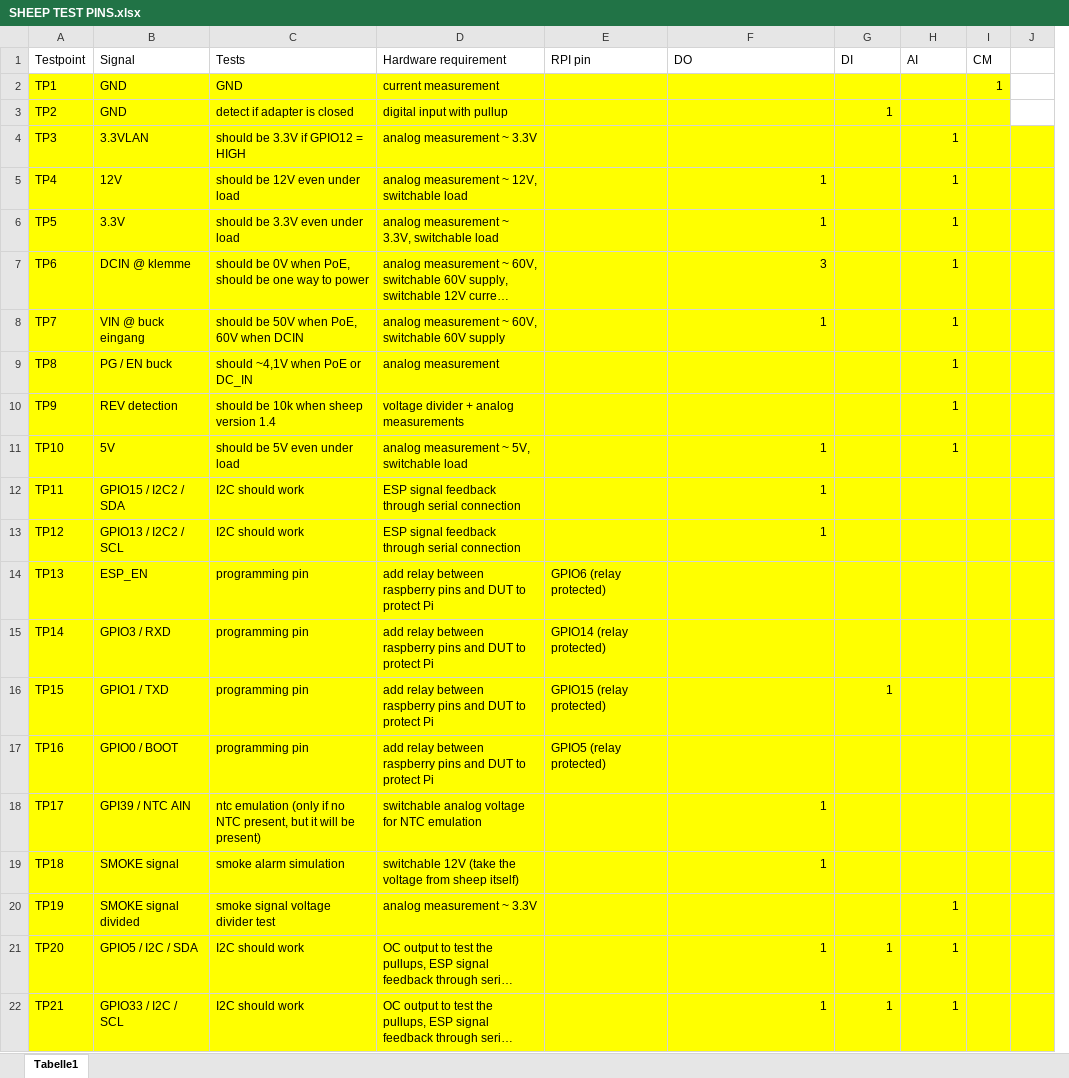
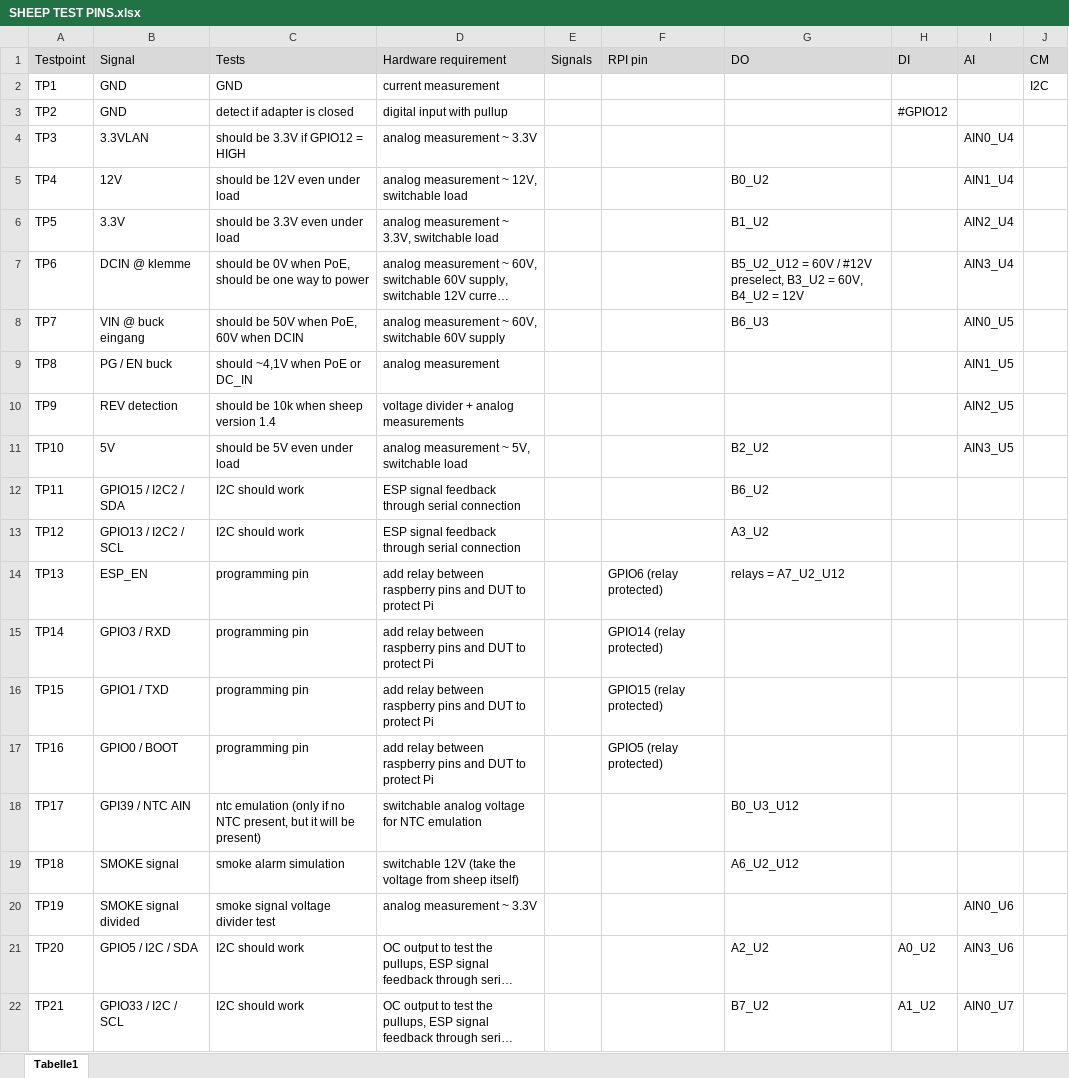
Before and after one commit to playduino/sheep-tester, an Excel workbook: SHEEP TEST PINS.xlsx, sheet Tabelle1, drawn as a sheet; only a part is shown; long unchanged cells end in …; values as stored, in another font and other column widths than the file's, no borders; removed rows and columns are numbered as before the commit, all else as after; the diff covers the shown part only; the diff names each change by its address in the sheet, - before the commit and + after, or states it on an @@ line.

Commit message:
small improvements, add GPIOs to excel

```diff
--- a/SHEEP TEST PINS.xlsx (sheet Tabelle1)
+++ b/SHEEP TEST PINS.xlsx (sheet Tabelle1)
+column E (Signals), empty
-column J, empty
-A1:D1 fill: none
+A1:D1 fill: #D9D9D9
-F1:J1 fill: none
+F1:J1 fill: #D9D9D9
-A2:D22 fill: #FFFF00
+A2:D22 fill: none
-F2:J22 fill: #FFFF00
+F2:J22 fill: none
-J2 (CM): 1
+J2 (CM): I2C
-H3 (DI): 1
+H3 (DI): #GPIO12
-I4 (AI): 1
+I4 (AI): AIN0_U4
-G5 (DO): 1
+G5 (DO): B0_U2
-I5 (AI): 1
+I5 (AI): AIN1_U4
-G6 (DO): 1
+G6 (DO): B1_U2
-I6 (AI): 1
+I6 (AI): AIN2_U4
-G7 (DO): 3
+G7 (DO): B5_U2_U12 = 60V / #12V preselect, B3_U2 = 60V, B4_U2 = 12V
-I7 (AI): 1
+I7 (AI): AIN3_U4
-G8 (DO): 1
+G8 (DO): B6_U3
-I8 (AI): 1
+I8 (AI): AIN0_U5
-I9 (AI): 1
+I9 (AI): AIN1_U5
-I10 (AI): 1
+I10 (AI): AIN2_U5
-G11 (DO): 1
+G11 (DO): B2_U2
-I11 (AI): 1
+I11 (AI): AIN3_U5
-G12 (DO): 1
+G12 (DO): B6_U2
-G13 (DO): 1
+G13 (DO): A3_U2
-G14 (DO): (empty)
+G14 (DO): relays = A7_U2_U12
-H16 (DI): 1
+H16 (DI): (empty)
-G18 (DO): 1
+G18 (DO): B0_U3_U12
-G19 (DO): 1
+G19 (DO): A6_U2_U12
-I20 (AI): 1
+I20 (AI): AIN0_U6
-G21 (DO): 1
+G21 (DO): A2_U2
-H21 (DI): 1
+H21 (DI): A0_U2
-I21 (AI): 1
+I21 (AI): AIN3_U6
-G22 (DO): 1
+G22 (DO): B7_U2
-H22 (DI): 1
+H22 (DI): A1_U2
-I22 (AI): 1
+I22 (AI): AIN0_U7
```
Also changed, not shown: 21 added rows, 15 removed rows, 1 moved row, 12 edited cells and cell formats elsewhere in this sheet, 23 other files.
